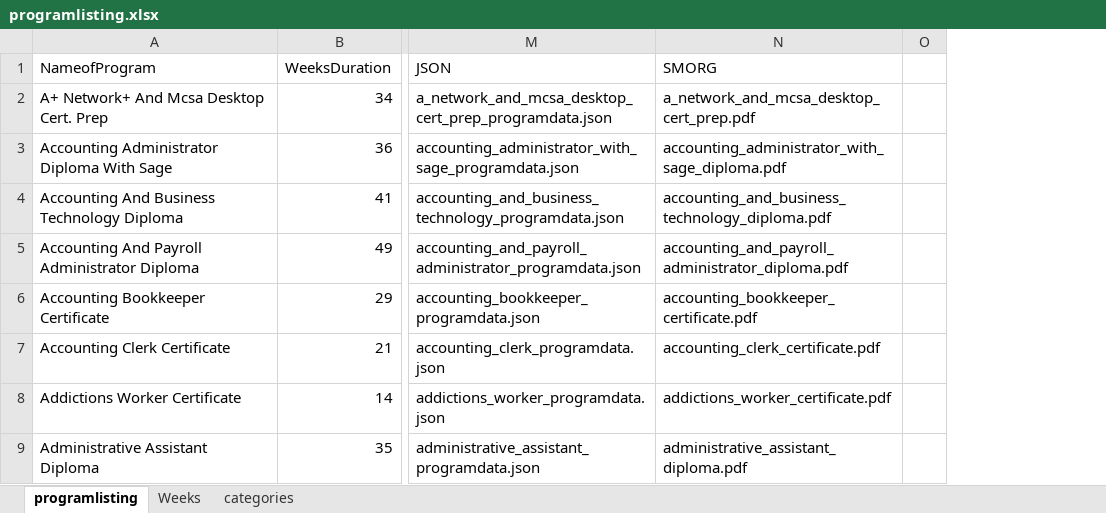
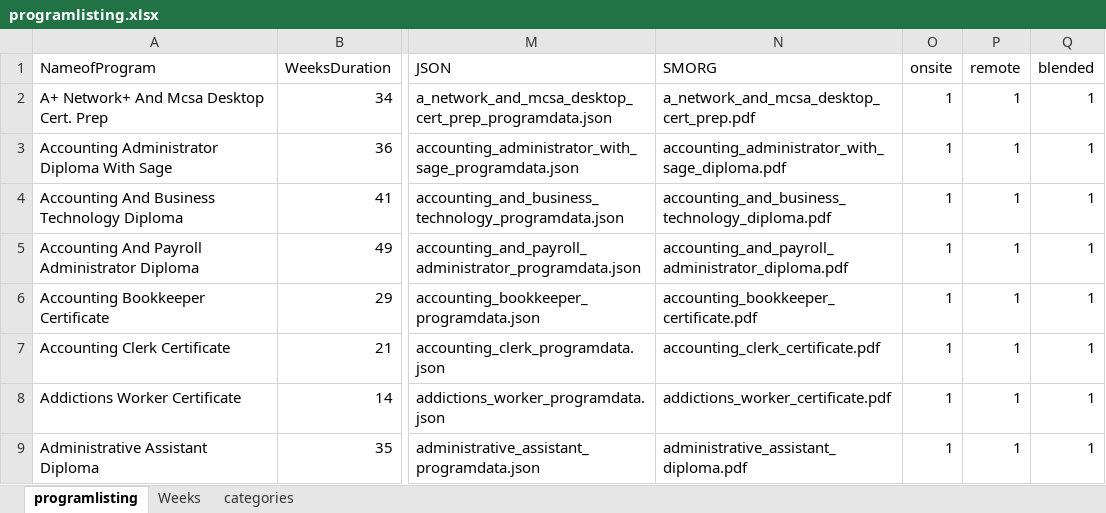
Before and after one commit to Academy-of-Learning-Career-College/aolccbc.com, an Excel workbook: static/programlisting.xlsx, sheet programlisting, drawn as a sheet; only a part is shown, gaps mark what is left out; values as stored, in another font and other column widths than the file's, no borders; removed rows and columns are numbered as before the commit, all else as after; the diff names each change by its address in the sheet, - before the commit and + after, or states it on an @@ line.

Commit message:
Updated template, src to allow for rm programs

```diff
--- a/static/programlisting.xlsx (sheet programlisting)
+++ b/static/programlisting.xlsx (sheet programlisting)
-column O, empty
+column O (onsite), rows 2-9: all 1
+column P (remote), rows 2-9: all 1
+column Q (blended), rows 2-9: all 1
```
Also changed, not shown: 3 other files.
